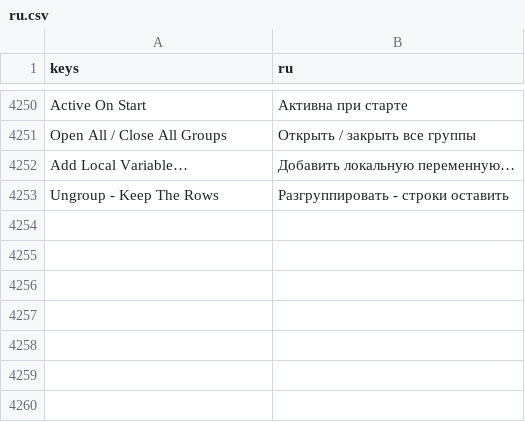
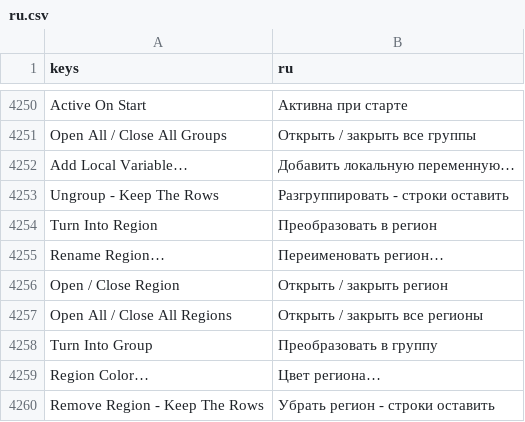
Before and after one commit to SalmanShhh/Godot-EventSheet-Visual-Scripting, a CSV file: addons/eventsheet/translations/ru.csv, drawn as a sheet; only a part is shown, gaps mark what is left out.

Commit message:
feat(editor): a region reads as the fold mark it is, and trades places with a group
A `#region` fence stopped borrowing the group bar. It is its own row type now,
asked for through a new Custom Block API hook - `EventSheetBlockKind.row_style()`,
returning "section" (the default flat block row), "group" or "region" - so a kind
that stands for structure gets a shape the sheet already has through a public,
reusable path instead of a special case in the renderer.

The opening fence is one ordinary-height row: a dashed `#` badge, the name in
bold, the description muted beside it, and the line the file really has echoed at
its right edge. Its body wears a DASHED 2px rule at the left edge in the region's
own colour - the dashed twin of a group's solid bracket, drawn in the same pass -
and no row is pushed sideways for it. The closing fence is a slim tick whose only
text is `#endregion`; the "end region" prose is gone. Folded, the head says how
much it holds and echoes both fences at once.

Two refactors trade a region for a group and back, one undo step each, with the
round trip byte-identical: nothing inside moves, and the whole byte change is the
two fence lines against the one group. A group that holds locals, can be switched
at runtime, or is switched off says so in the menu item itself and is greyed,
because a region can carry none of that. The region's own menu follows: Rename
Region…, Open / Close Region, Open All / Close All Regions, Turn Into Group,
Region Color… and Remove Region - Keep The Rows.

An unmatched fence gets an amber note directly under it saying what to write,
with a "Close after row N" button that writes it after the last row before the
next group or fence. Amber, never red: the file still compiles, and the
wart-not-error covenant is unchanged.

Shrunk while adding: the region bubble pass folded into the one bracket pass, the
two near-copies of the code-echo span builder became one, and the group name /
child-rows alias resolution moved onto EventGroup so the model layer and the
canvas stop keeping separate copies of it.

```diff
--- a/addons/eventsheet/translations/ru.csv
+++ b/addons/eventsheet/translations/ru.csv
@@ -4277 +4277,8 @@ Add Local Variable…,Добавить локальную переменную
 Ungroup - Keep The Rows,Разгруппировать - строки оставить
+Turn Into Region,Преобразовать в регион
+Rename Region…,Переименовать регион…
+Open / Close Region,Открыть / закрыть регион
+Open All / Close All Regions,Открыть / закрыть все регионы
+Turn Into Group,Преобразовать в группу
+Region Color…,Цвет региона…
+Remove Region - Keep The Rows,Убрать регион - строки оставить
```
Also changed, not shown: addons/eventsheet/translations/de.csv, addons/eventsheet/translations/es.csv, 28 other files.
